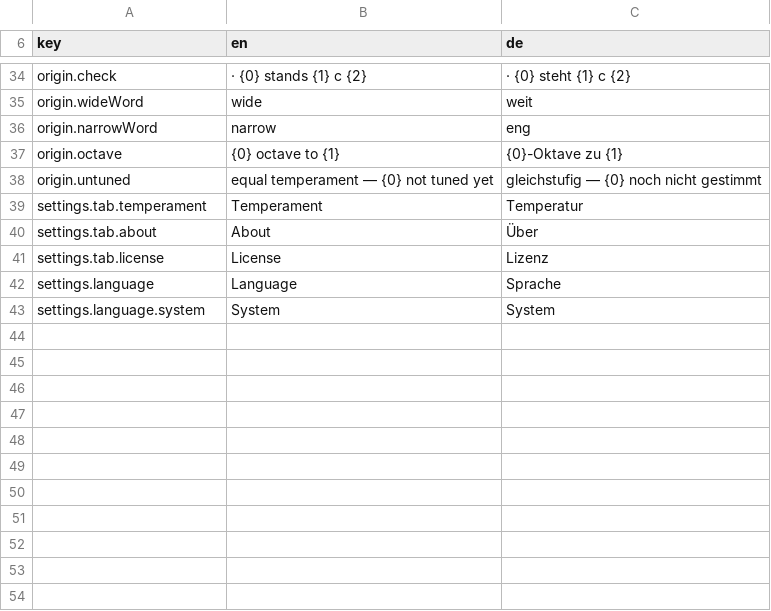
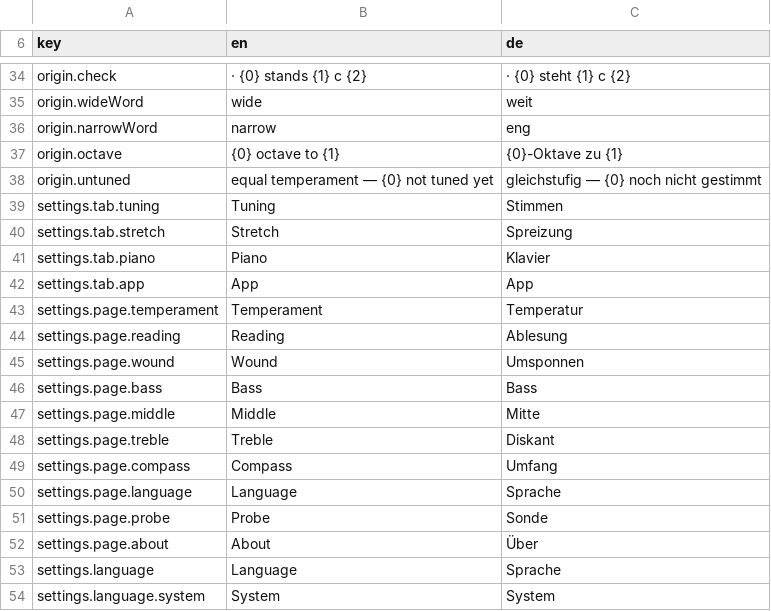
Before and after one commit to clavierhaus/clavier-tuner-foss, a TSV file: i18n/strings.tsv, drawn as a sheet; only a part is shown, gaps mark what is left out.

```diff
--- a/i18n/strings.tsv
+++ b/i18n/strings.tsv
@@ -38,5 +38,16 @@ origin.octave	{0} octave to {1}	{0}-Oktave zu {1}
 origin.untuned	equal temperament — {0} not tuned yet	gleichstufig — {0} noch nicht gestimmt
-settings.tab.temperament	Temperament	Temperatur
-settings.tab.about	About	Über
-settings.tab.license	License	Lizenz
+settings.tab.tuning	Tuning	Stimmen
+settings.tab.stretch	Stretch	Spreizung
+settings.tab.piano	Piano	Klavier
+settings.tab.app	App	App
+settings.page.temperament	Temperament	Temperatur
+settings.page.reading	Reading	Ablesung
+settings.page.wound	Wound	Umsponnen
+settings.page.bass	Bass	Bass
+settings.page.middle	Middle	Mitte
+settings.page.treble	Treble	Diskant
+settings.page.compass	Compass	Umfang
+settings.page.language	Language	Sprache
+settings.page.probe	Probe	Sonde
+settings.page.about	About	Über
 settings.language	Language	Sprache
```
Also changed, not shown: 6 other files.
